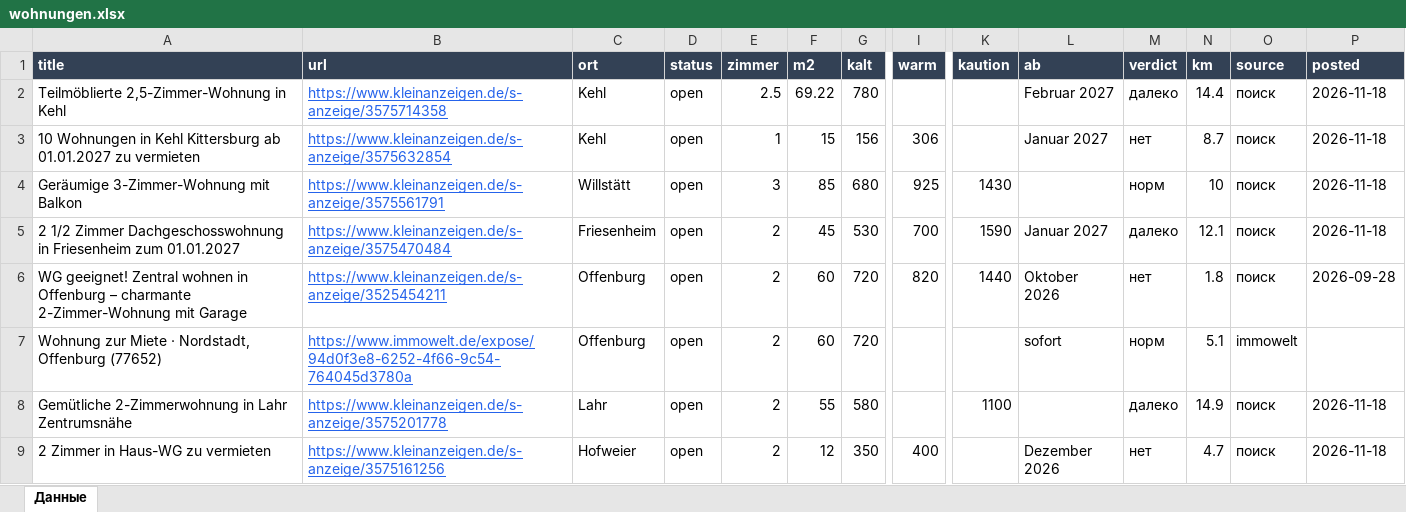
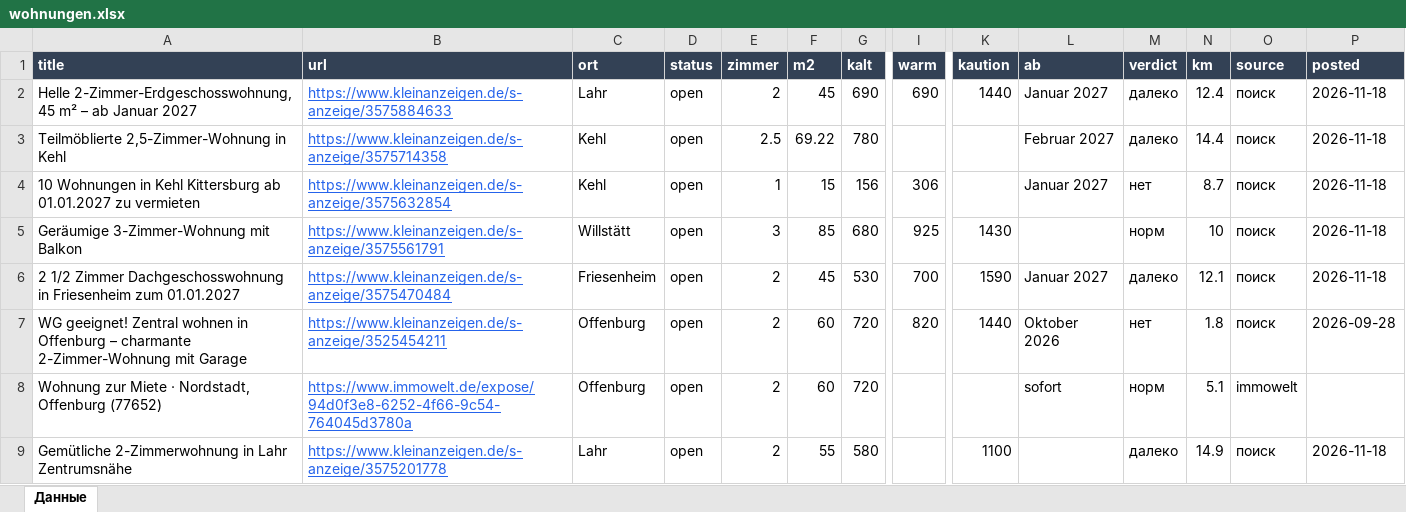
Before and after one commit to Nevrox228/wohnung-og, an Excel workbook: data/wohnungen.xlsx, sheet Данные, drawn as a sheet; only a part is shown, gaps mark what is left out; the shorter side is filled out with more unchanged rows; values as stored, in another font and other column widths than the file's, no borders; rows hold the shown columns only; the diff names each change by its address in the sheet, - before the commit and + after, or states it on an @@ line.

```diff
--- a/data/wohnungen.xlsx (sheet Данные)
+++ b/data/wohnungen.xlsx (sheet Данные)
+row 2: Helle 2-Zimmer-Erdgeschosswohnung, 45 m² – ab Januar 2027 | https://www.kleinanzeigen.de/s-anzeige/3575884633 | Lahr | open | 2 | 45 | 690 | 690 | 1440 | Januar 2027 | далеко | 12.4 | поиск | 2026-11-18
```
Also changed, not shown: data/eltern_jobs.xlsx, data/olya_jobs.xlsx, 10 other files.
